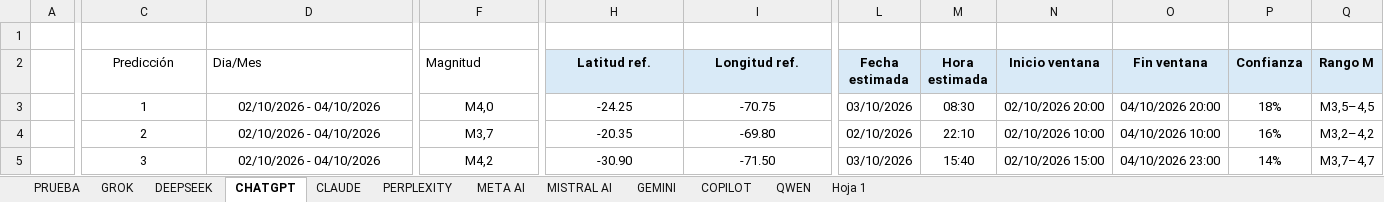
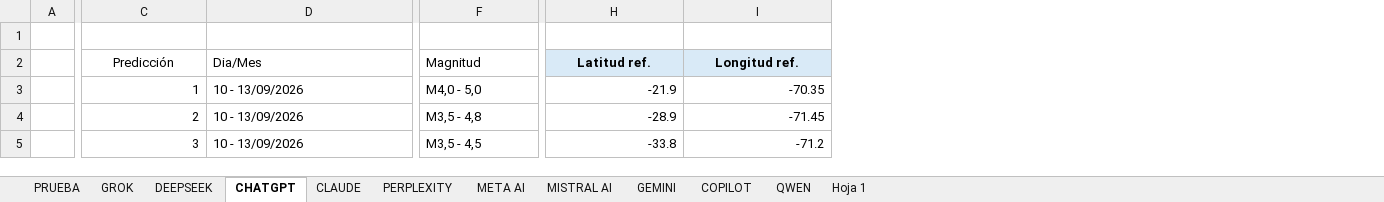
Before and after one commit to EZwizi420/epico-gamer-bot-sismico-para-una-tarea-epica-gamer, an Excel workbook: Proyecto_Tabla_de_datos_con_coordenadas.xlsx, sheet CHATGPT, drawn as a sheet; only a part is shown, gaps mark what is left out; values as stored, in another font and other column widths than the file's, no borders; the diff covers the shown part only; the diff names each change by its address in the sheet, - before the commit and + after, or states it on an @@ line.

Commit message:
Add files via upload

```diff
--- a/Proyecto_Tabla_de_datos_con_coordenadas.xlsx (sheet CHATGPT)
+++ b/Proyecto_Tabla_de_datos_con_coordenadas.xlsx (sheet CHATGPT)
-column L (Fecha estimada), rows 3-5: 03/10/2026 | 02/10/2026 | 03/10/2026
-column M (Hora estimada), rows 3-5: 08:30 | 22:10 | 15:40
-column N (Inicio ventana), rows 3-5: 02/10/2026 20:00 | 02/10/2026 10:00 | 02/10/2026 15:00
-column O (Fin ventana), rows 3-5: 04/10/2026 20:00 | 04/10/2026 10:00 | 04/10/2026 23:00
-column P (Confianza), rows 3-5: 18% | 16% | 14%
-column Q (Rango M), rows 3-5: M3,5–4,5 | M3,2–4,2 | M3,7–4,7
-C3:C5 alignment: center
+C3:C5 alignment: right
-D3:D5 (Dia/Mes): 02/10/2026 - 04/10/2026
+D3:D5 (Dia/Mes): 10 - 13/09/2026
-D3:D5 alignment: center
+D3:D5 alignment: left
-F3 (Magnitud): M4,0
+F3 (Magnitud): M4,0 - 5,0
-F3:F5 alignment: center
+F3:F5 alignment: left
-H3 (Latitud ref.): -24.25
+H3 (Latitud ref.): -21.9
-H3:I5 alignment: center
+H3:I5 alignment: right
-I3 (Longitud ref.): -70.75
+I3 (Longitud ref.): -70.35
-F4 (Magnitud): M3,7
+F4 (Magnitud): M3,5 - 4,8
-H4 (Latitud ref.): -20.35
+H4 (Latitud ref.): -28.9
-I4 (Longitud ref.): -69.80
+I4 (Longitud ref.): -71.45
-F5 (Magnitud): M4,2
+F5 (Magnitud): M3,5 - 4,5
-H5 (Latitud ref.): -30.90
+H5 (Latitud ref.): -33.8
-I5 (Longitud ref.): -71.50
+I5 (Longitud ref.): -71.2
```
Also changed, not shown: 58 edited cells and cell formats elsewhere in this sheet, sheet DEEPSEEK, sheet PERPLEXITY, sheet CLAUDE, sheet GROK.
